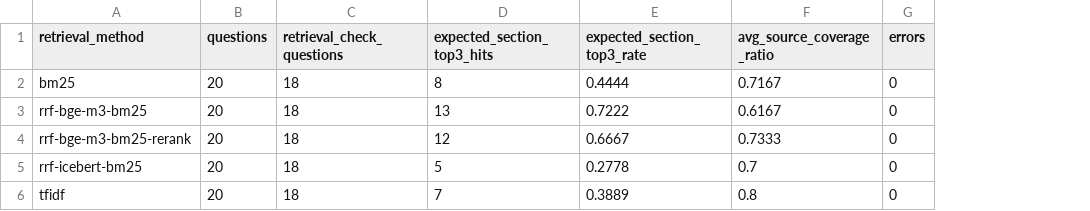
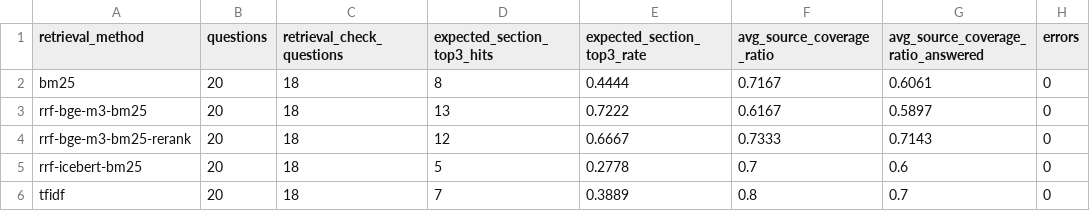
Before and after one commit to solvisantos22/maltaekni_lokaverkefni, a CSV file: reports/evaluation/report_tables/table_retrieval_methods.csv, drawn as a sheet; the diff names each change by its address in the sheet, - before the commit and + after, or states it on an @@ line.

```diff
--- a/reports/evaluation/report_tables/table_retrieval_methods.csv
+++ b/reports/evaluation/report_tables/table_retrieval_methods.csv
+column G, rows 1-6: avg_source_coverage_ratio_answered | 0.6061 | 0.5897 | 0.7143 | 0.6 | 0.7
```
Also changed, not shown: reports/evaluation/evaluation_review_solvi.csv, 9 other files.
